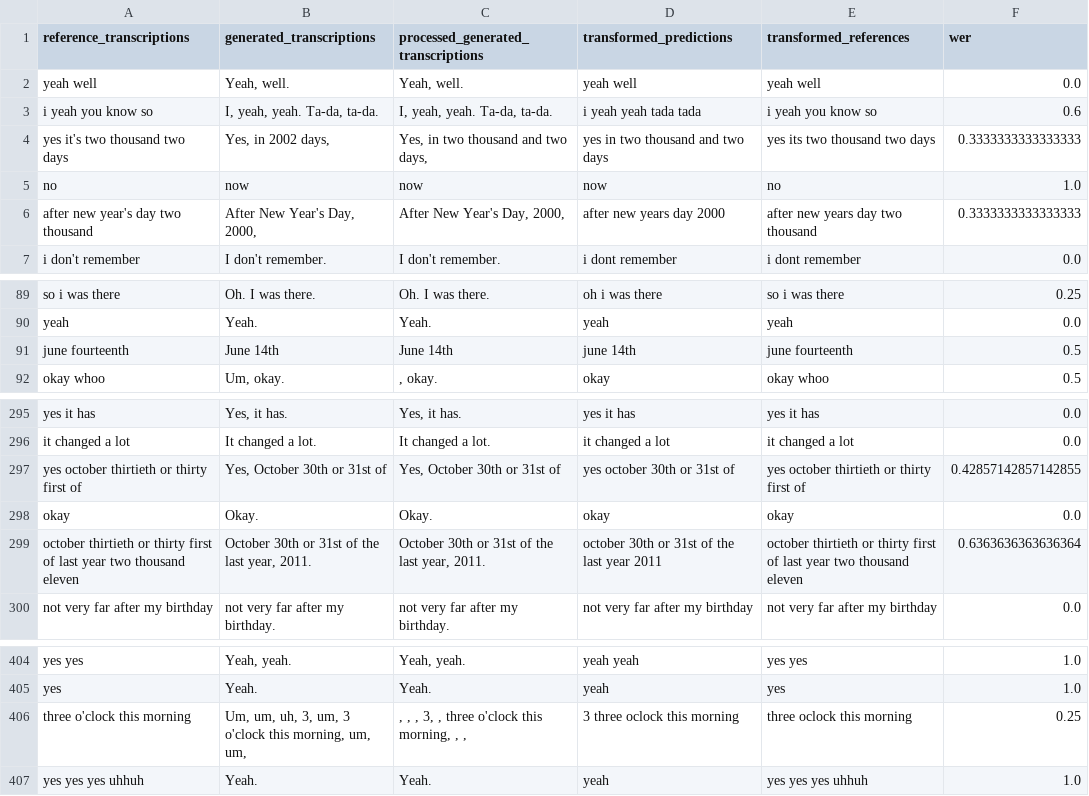
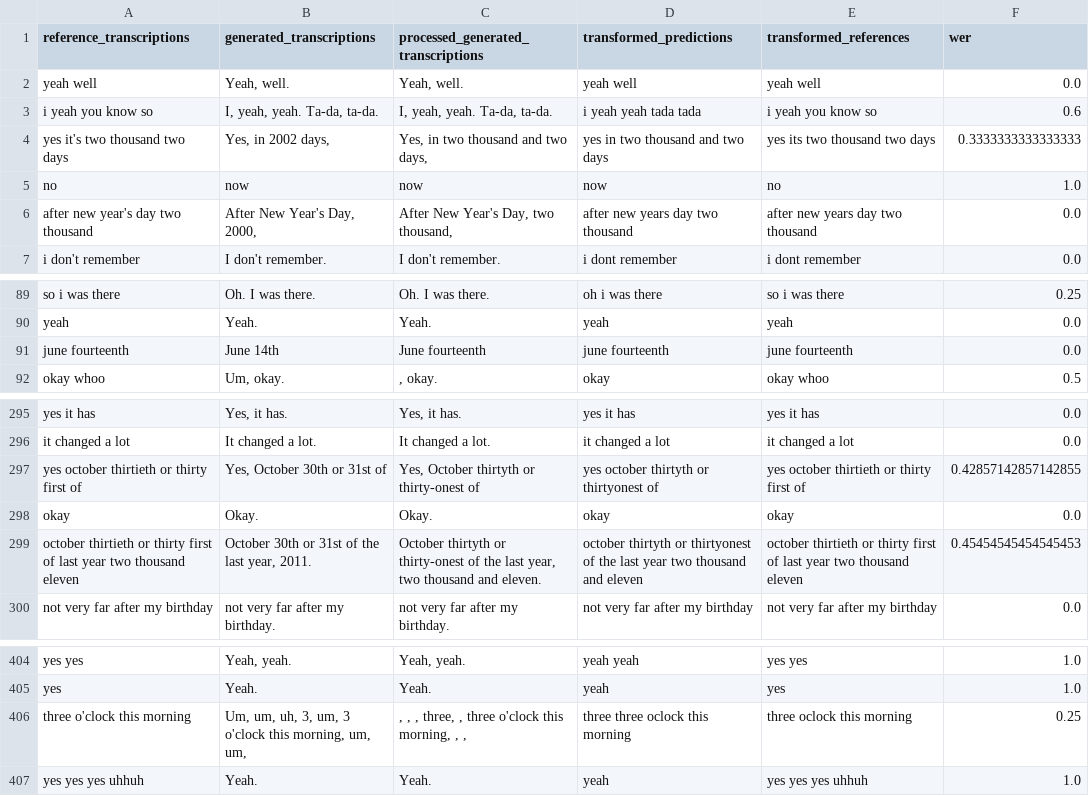
Before and after one commit to songjiahui0210/Aphasic_Speech_Recognition, a CSV file: whisper/generated_transcriptions_large.csv, drawn as a sheet; only a part is shown, gaps mark what is left out; the diff names each change by its address in the sheet, - before the commit and + after, or states it on an @@ line.

Commit message:
e.g. transfer 14th to fourteenth of predictions

```diff
--- a/whisper/generated_transcriptions_large.csv
+++ b/whisper/generated_transcriptions_large.csv
-C6: After New Year's Day, 2000,
+C6: After New Year's Day, two thousand,
-D6 (transformed_predictions): after new years day 2000
+D6 (transformed_predictions): after new years day two thousand
-F6 (wer): 0.3333333333333333
+F6 (wer): 0.0
-C91: June 14th
+C91: June fourteenth
-D91 (transformed_predictions): june 14th
+D91 (transformed_predictions): june fourteenth
-F91 (wer): 0.5
+F91 (wer): 0.0
-C297: Yes, October 30th or 31st of
+C297: Yes, October thirtyth or thirty-onest of
-D297 (transformed_predictions): yes october 30th or 31st of
+D297 (transformed_predictions): yes october thirtyth or thirtyonest of
-C299: October 30th or 31st of the last year, 2011.
+C299: October thirtyth or thirty-onest of the last year, two thousand and eleven.
-D299 (transformed_predictions): october 30th or 31st of the last year 2011
+D299 (transformed_predictions): october thirtyth or thirtyonest of the last year two thousand and eleven
-F299 (wer): 0.6363636363636364
+F299 (wer): 0.45454545454545453
-C406: , , , 3, , three o'clock this morning, , ,
+C406: , , , three, , three o'clock this morning, , ,
-D406 (transformed_predictions): 3 three oclock this morning
+D406 (transformed_predictions): three three oclock this morning
```
Also changed, not shown: 1 other file.
